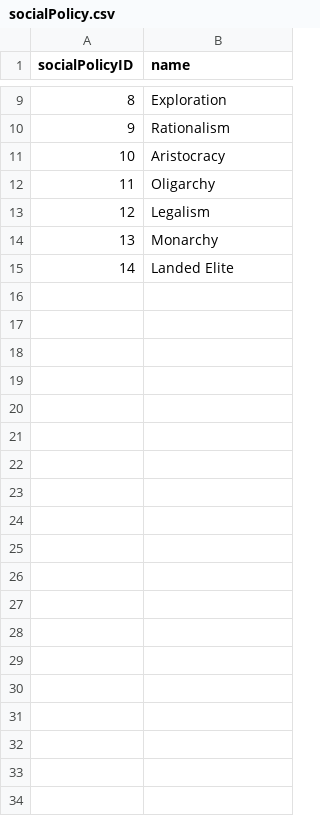
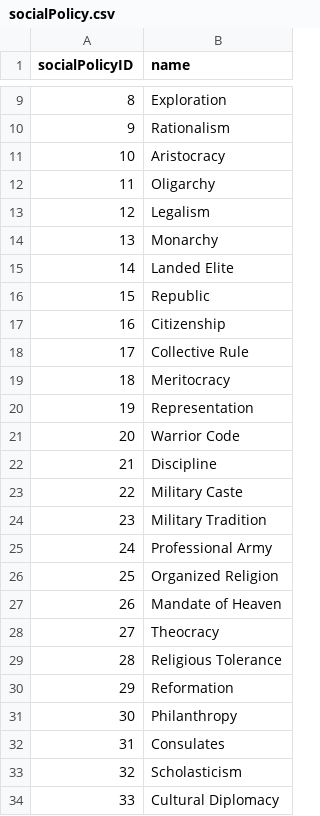
Before and after one commit to djarratt/civilization-data-science, a CSV file: data/raw/socialPolicy.csv, drawn as a sheet; only a part is shown, gaps mark what is left out; the diff covers the shown part only; the diff names each change by its address in the sheet, - before the commit and + after, or states it on an @@ line.

```diff
--- a/data/raw/socialPolicy.csv
+++ b/data/raw/socialPolicy.csv
+row 16: 15 | Republic
+row 17: 16 | Citizenship
+row 18: 17 | Collective Rule
+row 19: 18 | Meritocracy
+row 20: 19 | Representation
+row 21: 20 | Warrior Code
+row 22: 21 | Discipline
+row 23: 22 | Military Caste
+row 24: 23 | Military Tradition
+row 25: 24 | Professional Army
+row 26: 25 | Organized Religion
+row 27: 26 | Mandate of Heaven
+row 28: 27 | Theocracy
+row 29: 28 | Religious Tolerance
+row 30: 29 | Reformation
+row 31: 30 | Philanthropy
+row 32: 31 | Consulates
+row 33: 32 | Scholasticism
+row 34: 33 | Cultural Diplomacy
```
Also changed, not shown: 21 added rows elsewhere in this file, 1 other file.
